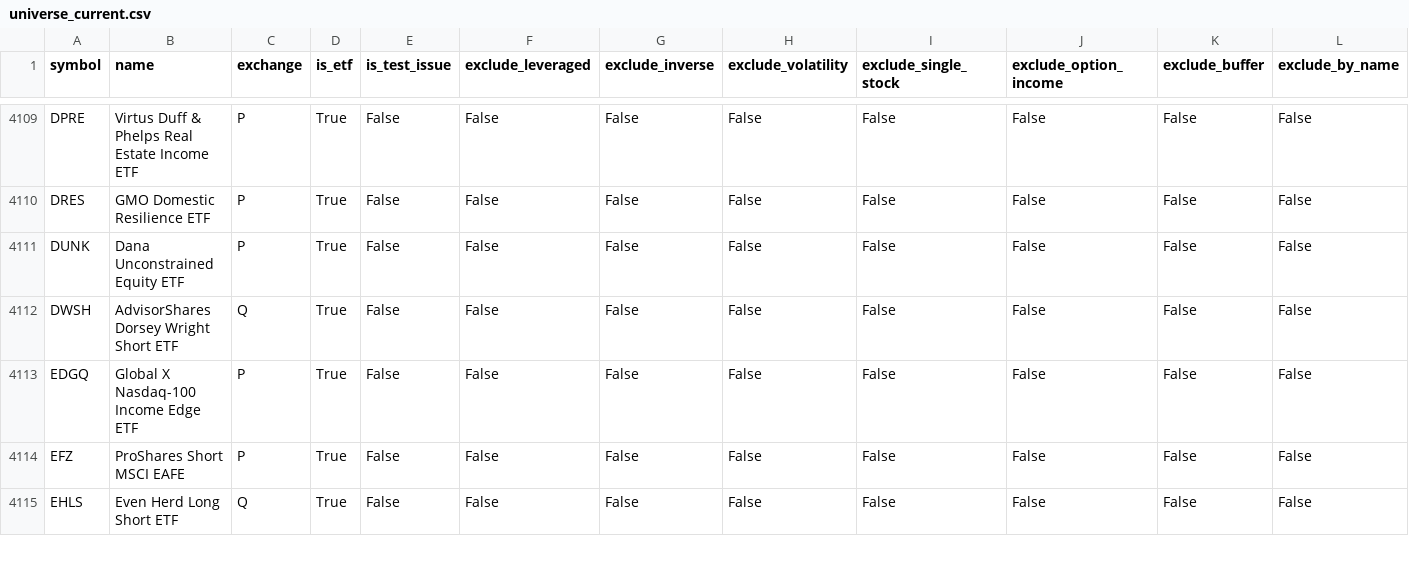
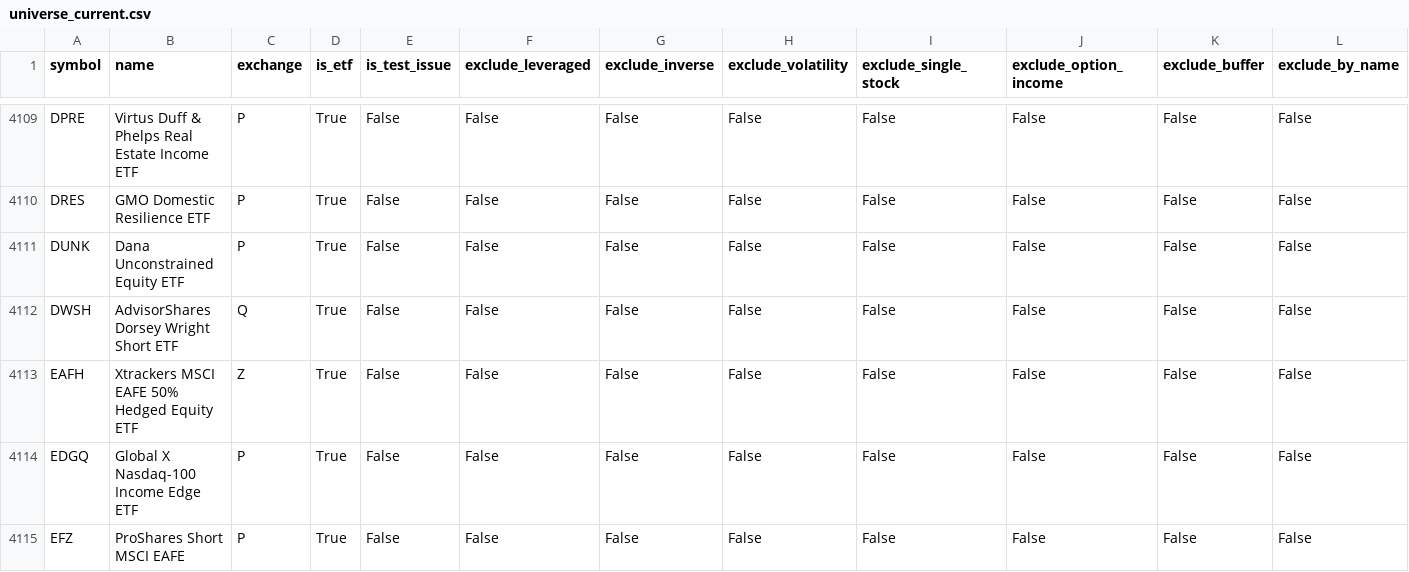
Before and after one commit to goodyyj617/trend-energy-etf-scanner, a CSV file: docs/data/universe_current.csv, drawn as a sheet; only a part is shown, gaps mark what is left out; the shorter side is filled out with more unchanged rows; rows hold the shown columns only; the diff covers the shown part only; the diff names each change by its address in the sheet, - before the commit and + after, or states it on an @@ line.

```diff
--- a/docs/data/universe_current.csv
+++ b/docs/data/universe_current.csv
+row 4113: EAFH | Xtrackers MSCI EAFE 50% Hedged Equity ETF | Z | True | False | False | False | False | False | False | False | False
```
Also changed, not shown: 6 added rows and 3 edited cells elsewhere in this file, config/aum.csv, 2 other files.
